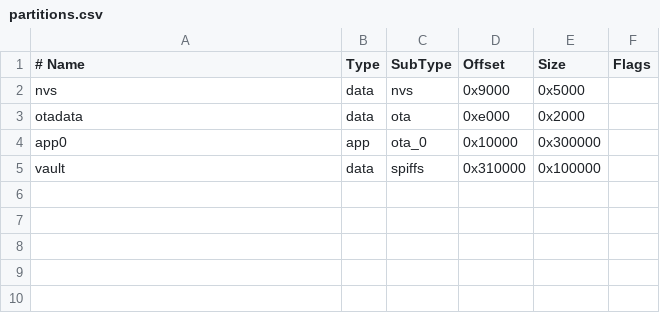
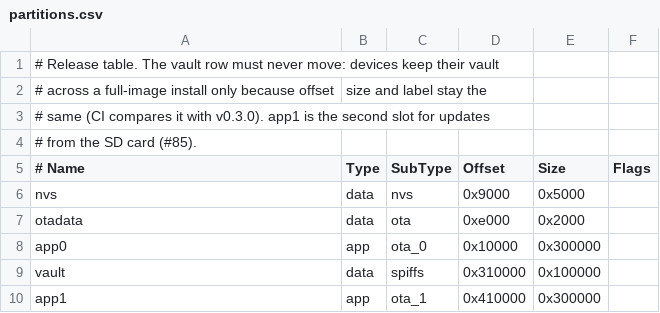
Before and after one commit to Besermenji/cardvault, a CSV file: partitions.csv, drawn as a sheet; the diff names each change by its address in the sheet, - before the commit and + after, or states it on an @@ line.

```diff
--- a/partitions.csv
+++ b/partitions.csv
+row 1: # Release table. The vault row must never move: devices keep their vault
+row 2: # across a full-image install only because offset | size and label stay the
+row 3: # same (CI compares it with v0.3.0). app1 is the second slot for updates
+row 4: # from the SD card (#85).
+row 10: app1 | app | ota_1 | 0x410000 | 0x300000
```
Also changed, not shown: partitions_test.csv, 6 other files.
